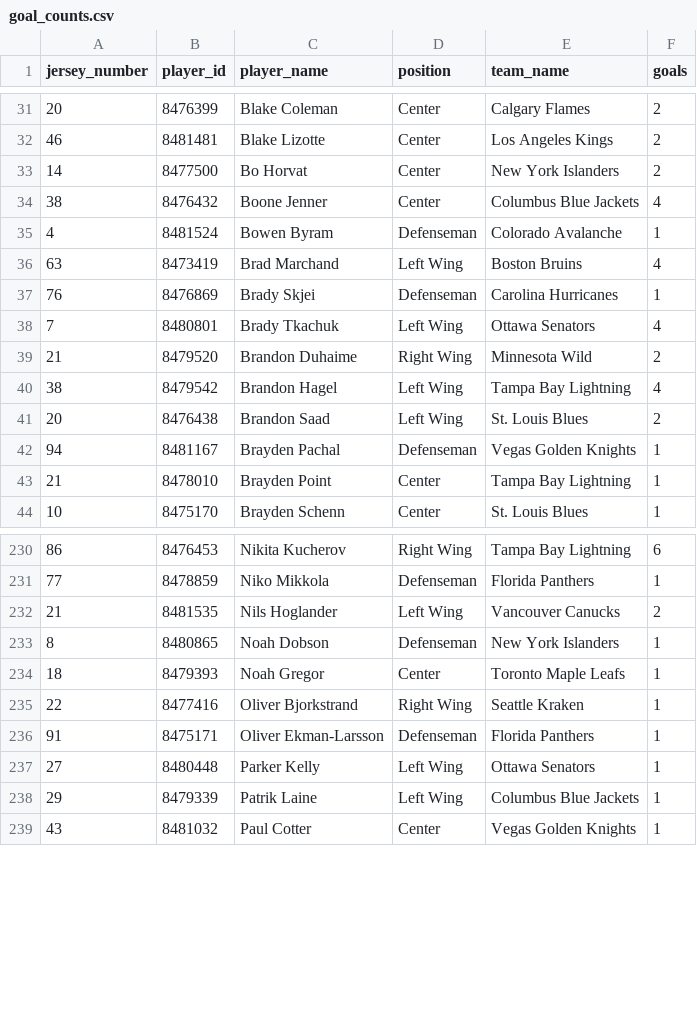
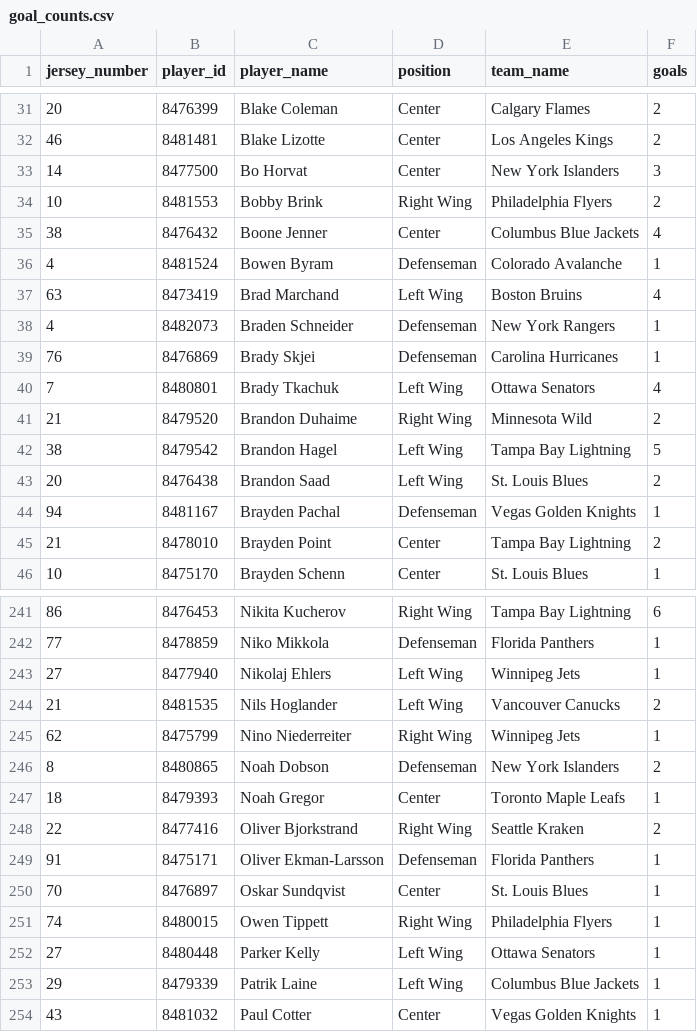
Before and after one commit to kjchrz03/hockey-streamlit, a CSV file: data/goal_counts.csv, drawn as a sheet; only a part is shown, gaps mark what is left out; the diff covers the shown part only.

```diff
--- a/data/goal_counts.csv
+++ b/data/goal_counts.csv
@@ -32,3 +32,4 @@ jersey_number,player_id,player_name,position,team_name,goals
 46,8481481,Blake Lizotte,Center,Los Angeles Kings,2
-14,8477500,Bo Horvat,Center,New York Islanders,2
+14,8477500,Bo Horvat,Center,New York Islanders,3
+10,8481553,Bobby Brink,Right Wing,Philadelphia Flyers,2
 38,8476432,Boone Jenner,Center,Columbus Blue Jackets,4
@@ -36,2 +37,3 @@ jersey_number,player_id,player_name,position,team_name,goals
 63,8473419,Brad Marchand,Left Wing,Boston Bruins,4
+4,8482073,Braden Schneider,Defenseman,New York Rangers,1
 76,8476869,Brady Skjei,Defenseman,Carolina Hurricanes,1
@@ -39,6 +41,6 @@ jersey_number,player_id,player_name,position,team_name,goals
 21,8479520,Brandon Duhaime,Right Wing,Minnesota Wild,2
-38,8479542,Brandon Hagel,Left Wing,Tampa Bay Lightning,4
+38,8479542,Brandon Hagel,Left Wing,Tampa Bay Lightning,5
 20,8476438,Brandon Saad,Left Wing,St. Louis Blues,2
 94,8481167,Brayden Pachal,Defenseman,Vegas Golden Knights,1
-21,8478010,Brayden Point,Center,Tampa Bay Lightning,1
+21,8478010,Brayden Point,Center,Tampa Bay Lightning,2
 10,8475170,Brayden Schenn,Center,St. Louis Blues,1
@@ -231,7 +242,11 @@ jersey_number,player_id,player_name,position,team_name,goals
 77,8478859,Niko Mikkola,Defenseman,Florida Panthers,1
+27,8477940,Nikolaj Ehlers,Left Wing,Winnipeg Jets,1
 21,8481535,Nils Hoglander,Left Wing,Vancouver Canucks,2
-8,8480865,Noah Dobson,Defenseman,New York Islanders,1
+62,8475799,Nino Niederreiter,Right Wing,Winnipeg Jets,1
+8,8480865,Noah Dobson,Defenseman,New York Islanders,2
 18,8479393,Noah Gregor,Center,Toronto Maple Leafs,1
-22,8477416,Oliver Bjorkstrand,Right Wing,Seattle Kraken,1
+22,8477416,Oliver Bjorkstrand,Right Wing,Seattle Kraken,2
 91,8475171,Oliver Ekman-Larsson,Defenseman,Florida Panthers,1
+70,8476897,Oskar Sundqvist,Center,St. Louis Blues,1
+74,8480015,Owen Tippett,Right Wing,Philadelphia Flyers,1
 27,8480448,Parker Kelly,Left Wing,Ottawa Senators,1
```
Also changed, not shown: 12 added rows and 32 edited cells elsewhere in this file, data/goal_locations.csv, data/ice_map_data.csv, 1 other file.
